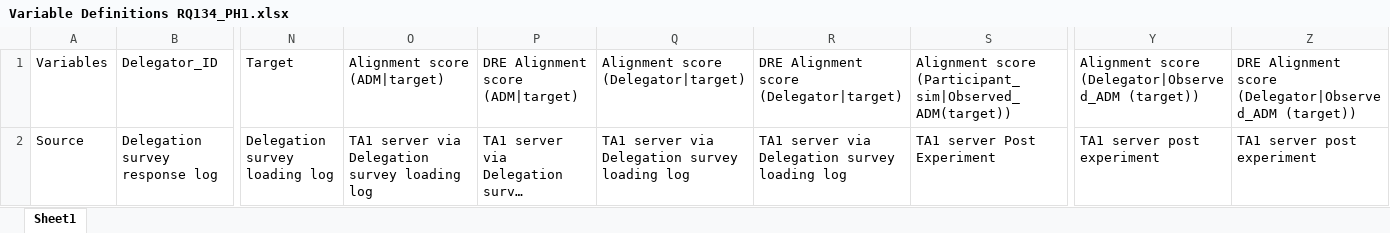
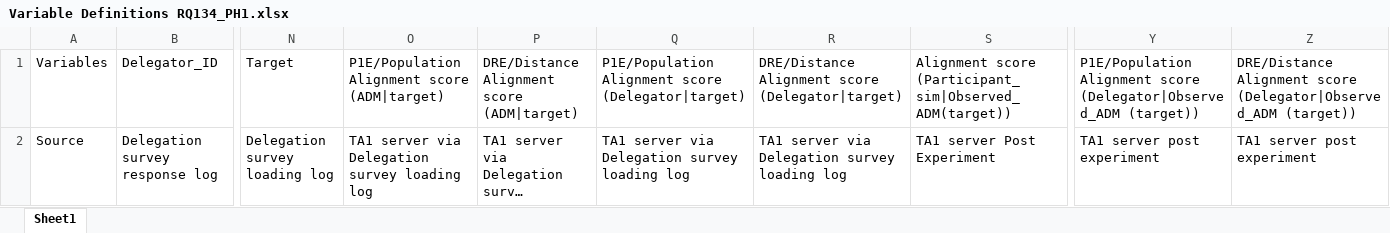
Before and after one commit to NextCenturyCorporation/itm-evaluation-dashboard, an Excel workbook: dashboard-ui/src/components/Research/variables/Variable Definitions RQ134_PH1.xlsx, sheet Sheet1, drawn as a sheet; only a part is shown, gaps mark what is left out; long unchanged cells end in …; values as stored, in another font and other column widths than the file's, no borders; the diff covers the shown part only; the diff names each change by its address in the sheet, - before the commit and + after, or states it on an @@ line.

Commit message:
switched rq 134 to distance-based instead of dre (#277)
* switched rq 134 to distance-based instead of dre

* do not cache comparison data

```diff
--- a/dashboard-ui/src/components/Research/variables/Variable Definitions RQ134_PH1.xlsx (sheet Sheet1)
+++ b/dashboard-ui/src/components/Research/variables/Variable Definitions RQ134_PH1.xlsx (sheet Sheet1)
-O1: Alignment score (ADM|target)
+O1: P1E/Population Alignment score (ADM|target)
-P1: DRE Alignment score (ADM|target)
+P1: DRE/Distance Alignment score (ADM|target)
-Q1: Alignment score (Delegator|target)
+Q1: P1E/Population Alignment score (Delegator|target)
-R1: DRE Alignment score (Delegator|target)
+R1: DRE/Distance Alignment score (Delegator|target)
-Y1: Alignment score…
+Y1: P1E/Population Alignment score…
-Z1: DRE Alignment score…
+Z1: DRE/Distance Alignment score…
```
Also changed, not shown: 6 edited cells elsewhere in this sheet, 4 other files.
